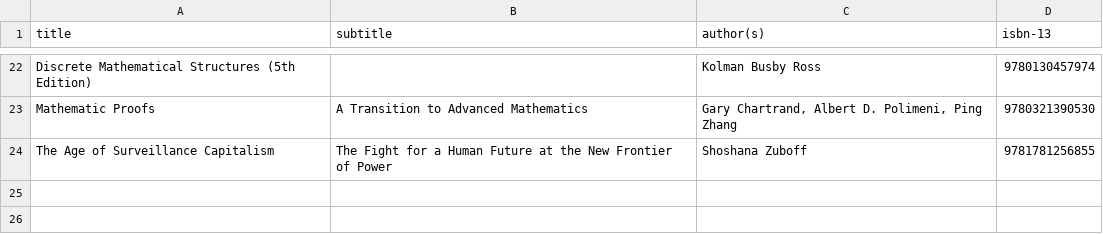
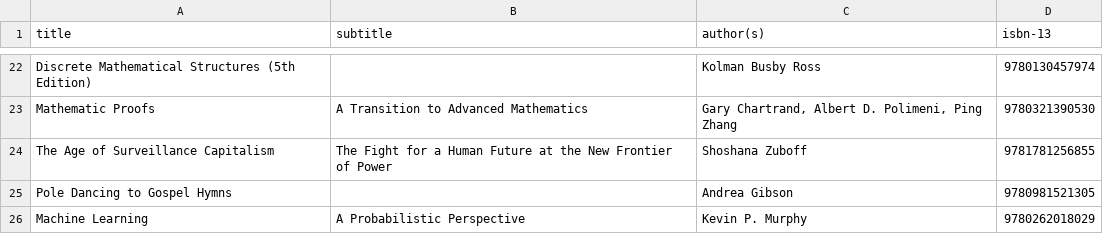
Before and after one commit to emgrasmeder/library, a CSV file: db.csv, drawn as a sheet; only a part is shown, gaps mark what is left out.

Commit message:
add some books

```diff
--- a/db.csv
+++ b/db.csv
@@ -24 +24,3 @@ Mathematic Proofs	A Transition to Advanced Mathematics	Gary Chartrand, Albert D.
 The Age of Surveillance Capitalism	The Fight for a Human Future at the New Frontier of Power	Shoshana Zuboff	9781781256855
+Pole Dancing to Gospel Hymns		Andrea Gibson	9780981521305
+Machine Learning	A Probabilistic Perspective	Kevin P. Murphy	9780262018029
```
